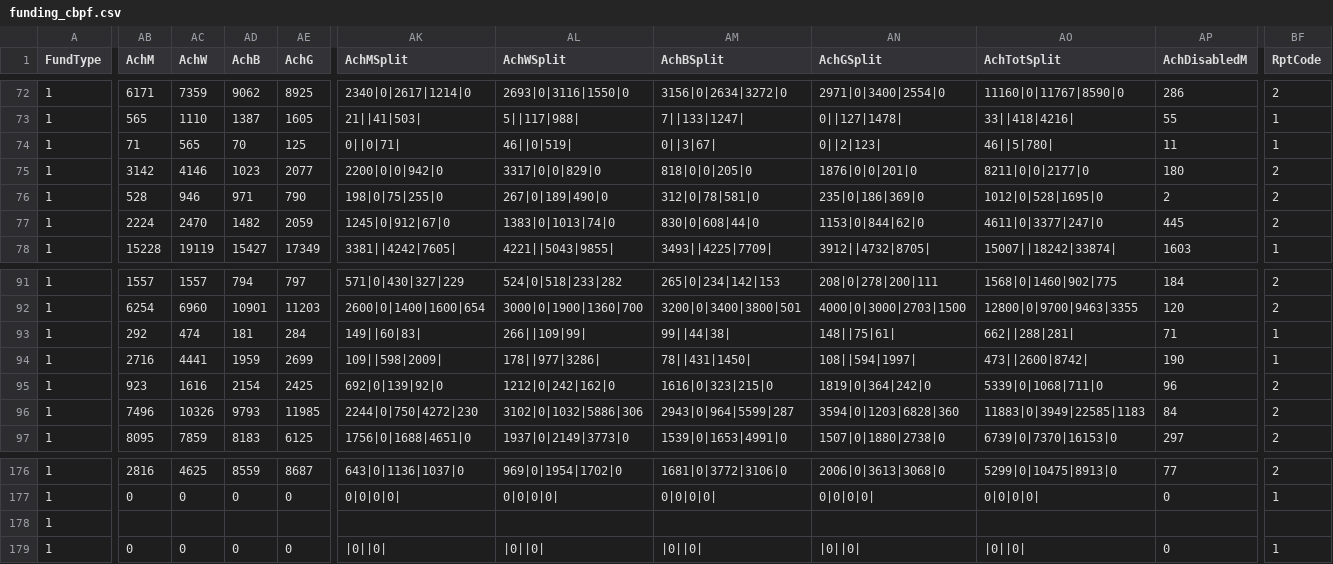
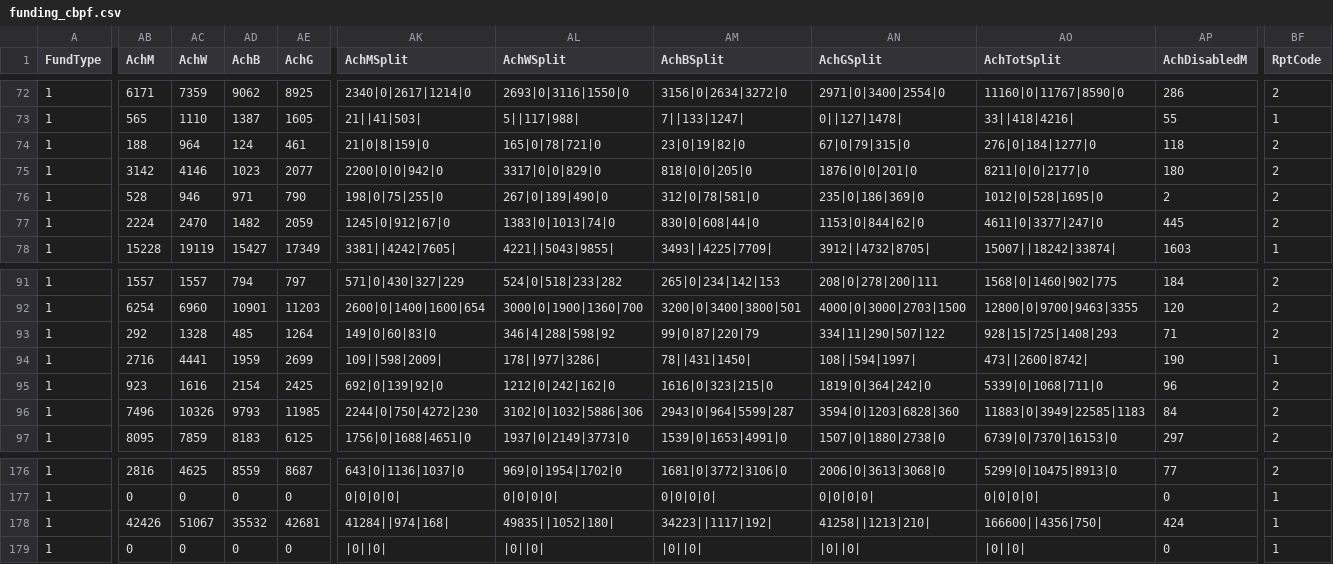
Before and after one commit to jayasekhon/South-Sudan-Dashboard, a CSV file: data/funding_cbpf.csv, drawn as a sheet; only a part is shown, gaps mark what is left out; the diff covers the shown part only; the diff names each change by its address in the sheet, - before the commit and + after, or states it on an @@ line.

```diff
--- a/data/funding_cbpf.csv
+++ b/data/funding_cbpf.csv
-AB74 (AchM): 71
+AB74 (AchM): 188
-AC74 (AchW): 565
+AC74 (AchW): 964
-AD74 (AchB): 70
+AD74 (AchB): 124
-AE74 (AchG): 125
+AE74 (AchG): 461
-AK74 (AchMSplit): 0||0|71|
+AK74 (AchMSplit): 21|0|8|159|0
-AL74 (AchWSplit): 46||0|519|
+AL74 (AchWSplit): 165|0|78|721|0
-AM74 (AchBSplit): 0||3|67|
+AM74 (AchBSplit): 23|0|19|82|0
-AN74 (AchGSplit): 0||2|123|
+AN74 (AchGSplit): 67|0|79|315|0
-AO74 (AchTotSplit): 46||5|780|
+AO74 (AchTotSplit): 276|0|184|1277|0
-AP74 (AchDisabledM): 11
+AP74 (AchDisabledM): 118
-BF74 (RptCode): 1
+BF74 (RptCode): 2
-AC93 (AchW): 474
+AC93 (AchW): 1328
-AD93 (AchB): 181
+AD93 (AchB): 485
-AE93 (AchG): 284
+AE93 (AchG): 1264
-AK93 (AchMSplit): 149||60|83|
+AK93 (AchMSplit): 149|0|60|83|0
-AL93 (AchWSplit): 266||109|99|
+AL93 (AchWSplit): 346|4|288|598|92
-AM93 (AchBSplit): 99||44|38|
+AM93 (AchBSplit): 99|0|87|220|79
-AN93 (AchGSplit): 148||75|61|
+AN93 (AchGSplit): 334|11|290|507|122
-AO93 (AchTotSplit): 662||288|281|
+AO93 (AchTotSplit): 928|15|725|1408|293
-BF93 (RptCode): 1
+BF93 (RptCode): 2
-AB178 (AchM): (empty)
+AB178 (AchM): 42426
-AC178 (AchW): (empty)
+AC178 (AchW): 51067
-AD178 (AchB): (empty)
+AD178 (AchB): 35532
-AE178 (AchG): (empty)
+AE178 (AchG): 42681
-AK178 (AchMSplit): (empty)
+AK178 (AchMSplit): 41284||974|168|
-AL178 (AchWSplit): (empty)
+AL178 (AchWSplit): 49835||1052|180|
-AM178 (AchBSplit): (empty)
+AM178 (AchBSplit): 34223||1117|192|
-AN178 (AchGSplit): (empty)
+AN178 (AchGSplit): 41258||1213|210|
-AO178 (AchTotSplit): (empty)
+AO178 (AchTotSplit): 166600||4356|750|
-AP178 (AchDisabledM): (empty)
+AP178 (AchDisabledM): 424
-BF178 (RptCode): (empty)
+BF178 (RptCode): 1
```
Also changed, not shown: 38 edited cells elsewhere in this file, data/appeals.csv, data/emergencies.csv, 5 other files.
